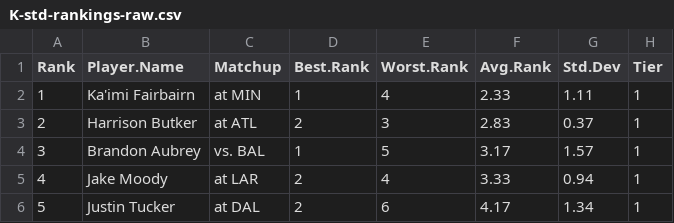
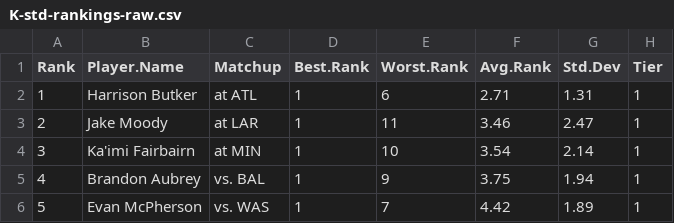
Before and after one commit to makoncline/fantasy-tiers, a CSV file: public/data/rankings/K-std-rankings-raw.csv, drawn as a sheet; only a part is shown; the diff covers the shown part only.

```diff
--- a/public/data/rankings/K-std-rankings-raw.csv
+++ b/public/data/rankings/K-std-rankings-raw.csv
@@ -1,6 +1,6 @@
 "Rank","Player.Name","Matchup","Best.Rank","Worst.Rank","Avg.Rank","Std.Dev","Tier"
-1,"Ka'imi Fairbairn","at MIN",1,4,2.33,1.11,"1"
-2,"Harrison Butker","at ATL",2,3,2.83,0.37,"1"
-3,"Brandon Aubrey","vs. BAL",1,5,3.17,1.57,"1"
-4,"Jake Moody","at LAR",2,4,3.33,0.94,"1"
-5,"Justin Tucker","at DAL",2,6,4.17,1.34,"1"
+1,"Harrison Butker","at ATL",1,6,2.71,1.31,"1"
+2,"Jake Moody","at LAR",1,11,3.46,2.47,"1"
+3,"Ka'imi Fairbairn","at MIN",1,10,3.54,2.14,"1"
+4,"Brandon Aubrey","vs. BAL",1,9,3.75,1.94,"1"
+5,"Evan McPherson","vs. WAS",1,7,4.42,1.89,"1"
```
Also changed, not shown: 91 edited cells elsewhere in this file, public/data/rankings/FLEX-half-rankings-raw.csv, public/data/rankings/FLEX-ppr-rankings-raw.csv, 49 other files.
